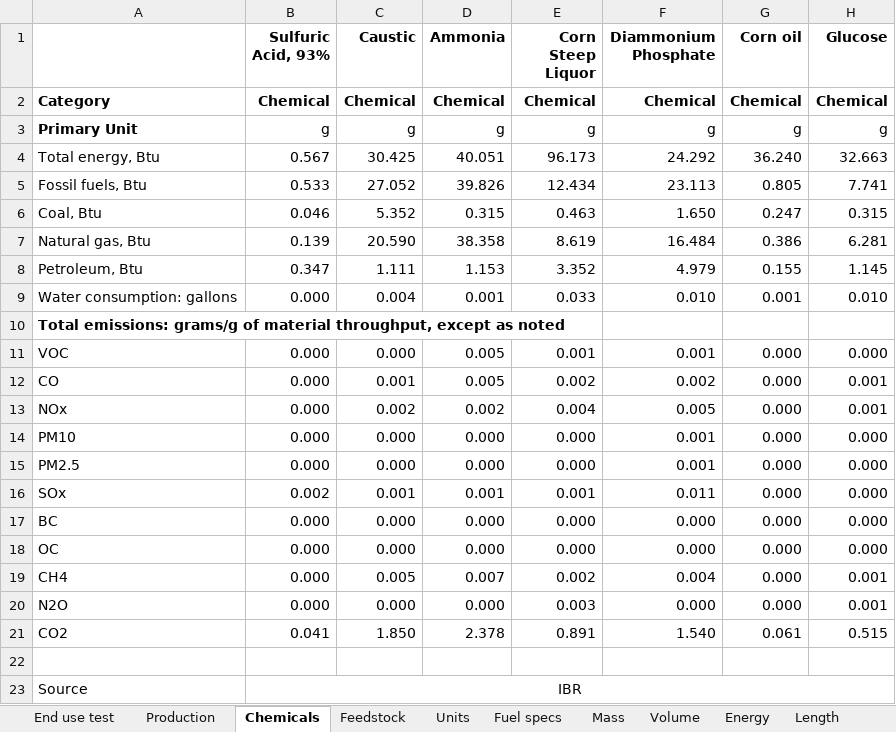
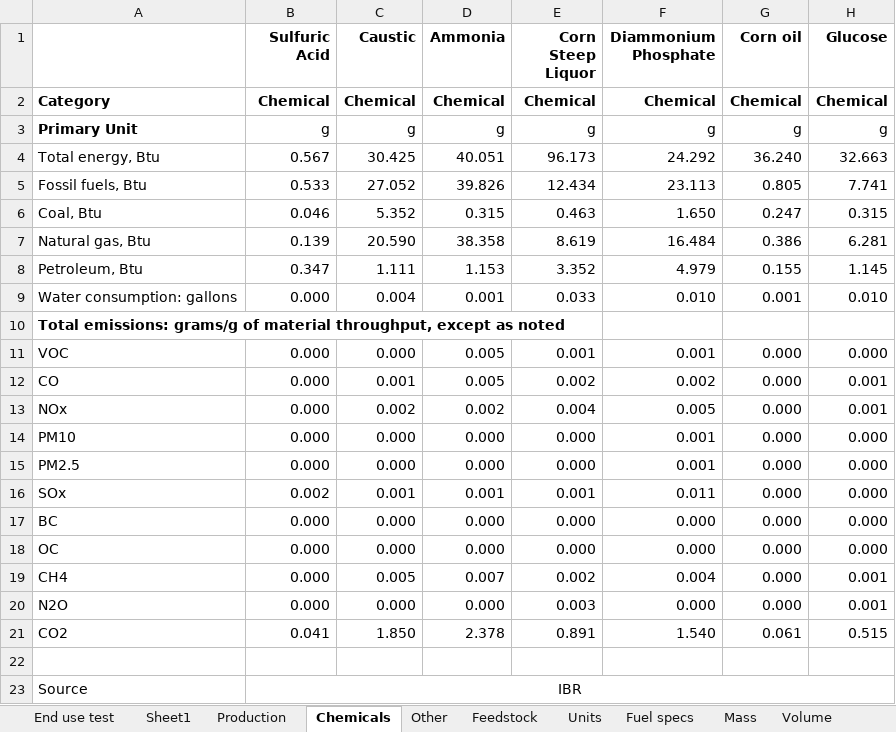
Before and after one commit to olw0905/Interactive-SCSA_Dash, an Excel workbook: Lookup table_prototyping.xlsx, sheet Chemicals, drawn as a sheet; only a part is shown; values as stored, in another font and other column widths than the file's, no borders; the diff names each change by its address in the sheet, - before the commit and + after, or states it on an @@ line.

```diff
--- a/Lookup table_prototyping.xlsx (sheet Chemicals)
+++ b/Lookup table_prototyping.xlsx (sheet Chemicals)
+sheet tab: Sheet1
+sheet tab: Other
-B1: Sulfuric Acid, 93%
+B1: Sulfuric Acid
```
Also changed, not shown: sheet End use test, 2021 Biochem SOT via BDO_working.xlsm.
